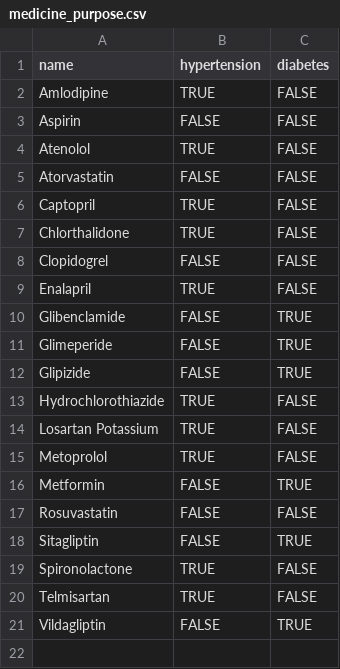
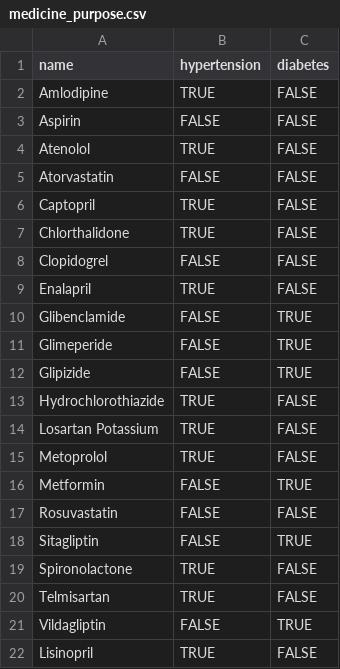
Before and after one commit to simpledotorg/simple-server, a CSV file: config/data/drug-lookup/medicine_purpose.csv, drawn as a sheet; the diff names each change by its address in the sheet, - before the commit and + after, or states it on an @@ line.

```diff
--- a/config/data/drug-lookup/medicine_purpose.csv
+++ b/config/data/drug-lookup/medicine_purpose.csv
+row 22: Lisinopril | TRUE | FALSE
```
Also changed, not shown: config/data/drug-lookup/raw_to_clean_medicine.csv.
